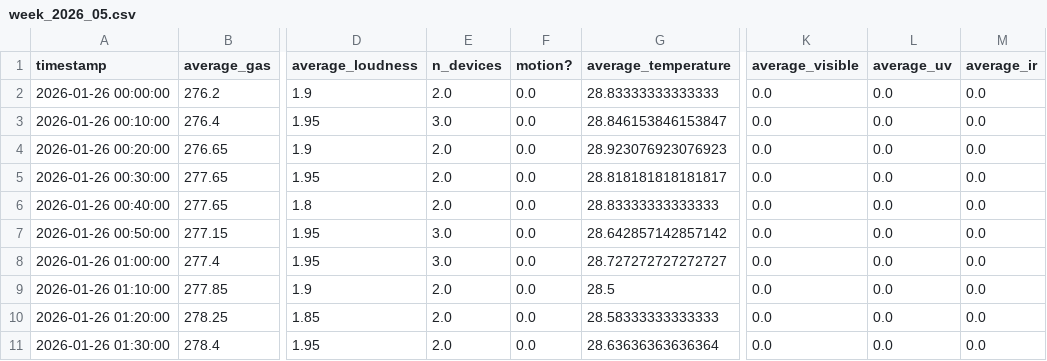
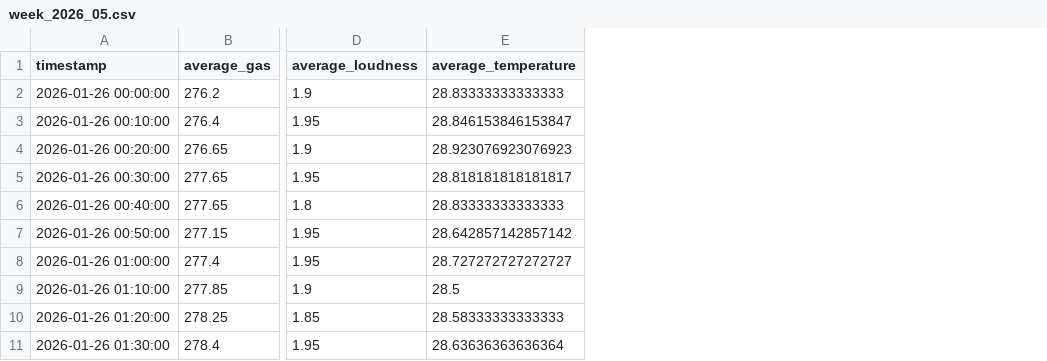
Before and after one commit to jubsribs/temporal-robustness-vision-models, a CSV file: data/processed/camera_beta/week_2026_05.csv, drawn as a sheet; only a part is shown, gaps mark what is left out; the diff names each change by its address in the sheet, - before the commit and + after, or states it on an @@ line.

```diff
--- a/data/processed/camera_beta/week_2026_05.csv
+++ b/data/processed/camera_beta/week_2026_05.csv
-column E (n_devices), rows 2-11: 2.0 | 3.0 | 2.0 | 2.0 | 2.0 | 3.0 | 3.0 | 2.0 | 2.0 | 2.0
-column F (motion?), rows 2-11: all 0.0
-column K (average_visible), rows 2-11: all 0.0
-column L (average_uv), rows 2-11: all 0.0
-column M (average_ir), rows 2-11: all 0.0
```
Also changed, not shown: data/fused/week_2026_01.csv, data/processed/camera_alpha/week_2026_01.csv, 50 other files.
